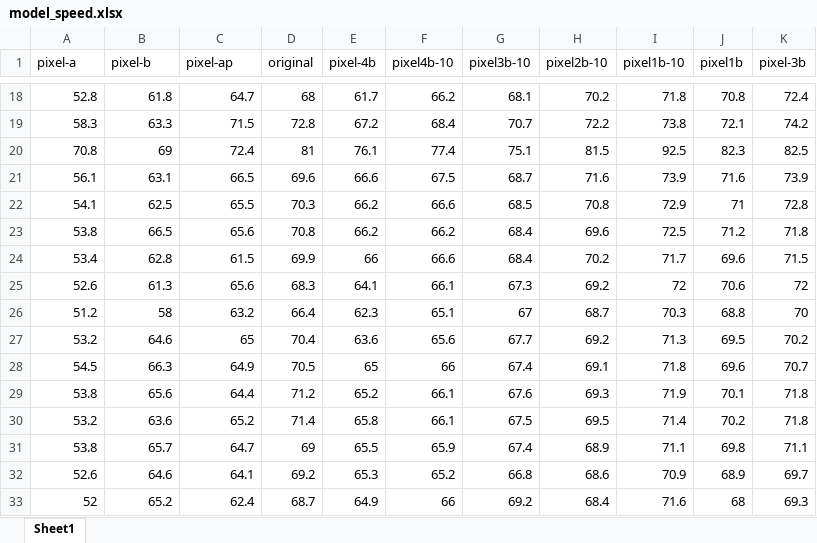
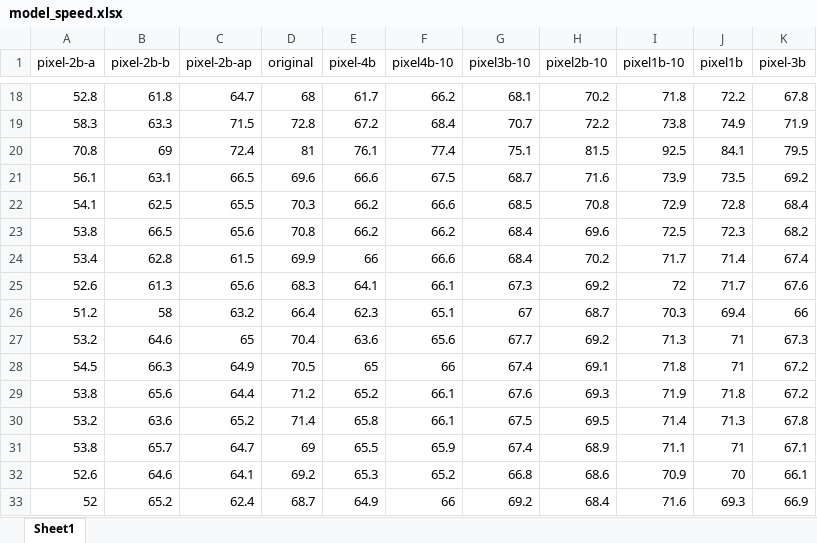
Before and after one commit to HanlynnKe/TIR-Tracking, an Excel workbook: paper-steps/model_speed.xlsx, sheet Sheet1, drawn as a sheet; only a part is shown, gaps mark what is left out; values as stored, in another font and other column widths than the file's, no borders; the diff covers the shown part only; the diff names each change by its address in the sheet, - before the commit and + after, or states it on an @@ line.

```diff
--- a/paper-steps/model_speed.xlsx (sheet Sheet1)
+++ b/paper-steps/model_speed.xlsx (sheet Sheet1)
-A1: pixel-a
+A1: pixel-2b-a
-B1: pixel-b
+B1: pixel-2b-b
-C1: pixel-ap
+C1: pixel-2b-ap
-J18 (pixel1b): 70.8
+J18 (pixel1b): 72.2
-K18 (pixel-3b): 72.4
+K18 (pixel-3b): 67.8
-J19 (pixel1b): 72.1
+J19 (pixel1b): 74.9
-K19 (pixel-3b): 74.2
+K19 (pixel-3b): 71.9
-J20 (pixel1b): 82.3
+J20 (pixel1b): 84.1
-K20 (pixel-3b): 82.5
+K20 (pixel-3b): 79.5
-J21 (pixel1b): 71.6
+J21 (pixel1b): 73.5
-K21 (pixel-3b): 73.9
+K21 (pixel-3b): 69.2
-J22 (pixel1b): 71
+J22 (pixel1b): 72.8
-K22 (pixel-3b): 72.8
+K22 (pixel-3b): 68.4
-J23 (pixel1b): 71.2
+J23 (pixel1b): 72.3
-K23 (pixel-3b): 71.8
+K23 (pixel-3b): 68.2
-J24 (pixel1b): 69.6
+J24 (pixel1b): 71.4
-K24 (pixel-3b): 71.5
+K24 (pixel-3b): 67.4
-J25 (pixel1b): 70.6
+J25 (pixel1b): 71.7
-K25 (pixel-3b): 72
+K25 (pixel-3b): 67.6
-J26 (pixel1b): 68.8
+J26 (pixel1b): 69.4
-K26 (pixel-3b): 70
+K26 (pixel-3b): 66
-J27 (pixel1b): 69.5
+J27 (pixel1b): 71
-K27 (pixel-3b): 70.2
+K27 (pixel-3b): 67.3
-J28 (pixel1b): 69.6
+J28 (pixel1b): 71
-K28 (pixel-3b): 70.7
+K28 (pixel-3b): 67.2
-J29 (pixel1b): 70.1
+J29 (pixel1b): 71.8
-K29 (pixel-3b): 71.8
+K29 (pixel-3b): 67.2
-J30 (pixel1b): 70.2
+J30 (pixel1b): 71.3
-K30 (pixel-3b): 71.8
+K30 (pixel-3b): 67.8
-J31 (pixel1b): 69.8
+J31 (pixel1b): 71
-K31 (pixel-3b): 71.1
+K31 (pixel-3b): 67.1
-J32 (pixel1b): 68.9
+J32 (pixel1b): 70
-K32 (pixel-3b): 69.7
+K32 (pixel-3b): 66.1
-J33 (pixel1b): 68
+J33 (pixel1b): 69.3
-K33 (pixel-3b): 69.3
+K33 (pixel-3b): 66.9
```
Also changed, not shown: 78 edited cells elsewhere in this sheet.
